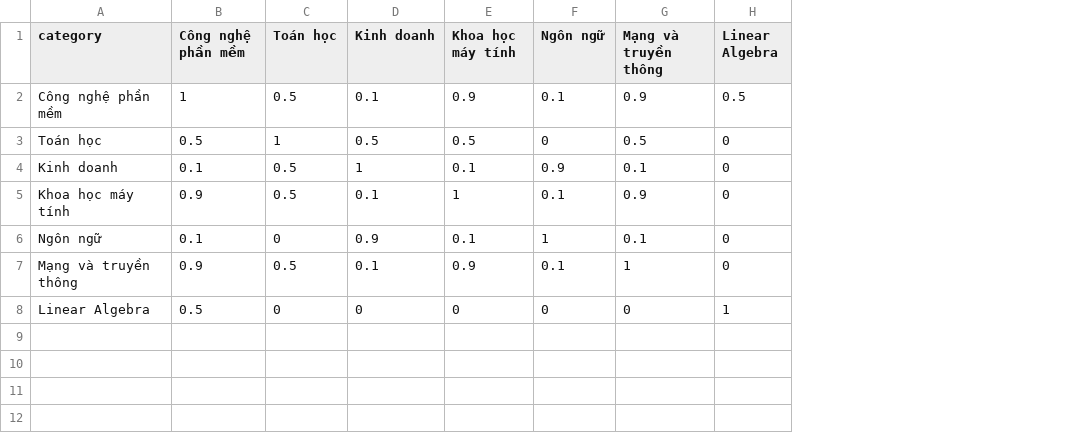
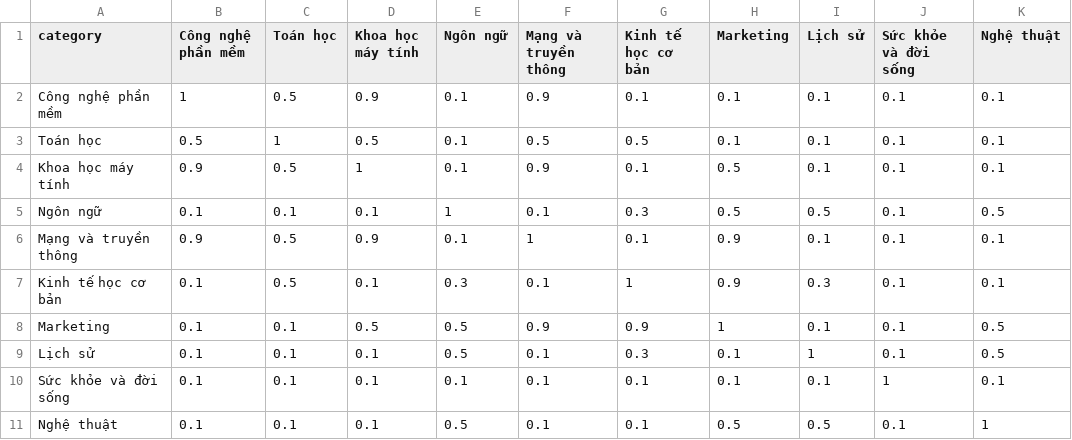
Before and after one commit to vucongduy192/elearning, a CSV file: public/recommend/category_matrix.csv, drawn as a sheet; removed rows and columns are numbered as before the commit, all else as after; the diff names each change by its address in the sheet, - before the commit and + after, or states it on an @@ line.

```diff
--- a/public/recommend/category_matrix.csv
+++ b/public/recommend/category_matrix.csv
-column D (Kinh doanh), rows 2-3: 0.1 | 0.5; rows 5-7: 0.1 | 0.9 | 0.1
-column H (Linear Algebra), rows 2-3: 0.5 | 0; rows 5-7: all 0
+column G (Kinh tế học cơ bản), rows 2-6: 0.1 | 0.5 | 0.1 | 0.3 | 0.1
+column H (Marketing), rows 2-6: 0.1 | 0.1 | 0.5 | 0.5 | 0.9
+column I (Lịch sử), rows 2-6: 0.1 | 0.1 | 0.1 | 0.5 | 0.1
+column J (Sức khỏe và đời sống), rows 2-6: all 0.1
+column K (Nghệ thuật), rows 2-6: 0.1 | 0.1 | 0.1 | 0.5 | 0.1
-E3 (Ngôn ngữ): 0
+E3 (Ngôn ngữ): 0.1
-row 4: Kinh doanh | 0.1 | 0.5 | 1 | 0.1 | 0.9 | 0.1 | 0
-C5 (Toán học): 0
+C5 (Toán học): 0.1
-row 8: Linear Algebra | 0.5 | 0 | 0 | 0 | 0 | 0 | 1
+row 7: Kinh tế học cơ bản | 0.1 | 0.5 | 0.1 | 0.3 | 0.1 | 1 | 0.9 | 0.3 | 0.1 | 0.1
+row 8: Marketing | 0.1 | 0.1 | 0.5 | 0.5 | 0.9 | 0.9 | 1 | 0.1 | 0.1 | 0.5
+row 9: Lịch sử | 0.1 | 0.1 | 0.1 | 0.5 | 0.1 | 0.3 | 0.1 | 1 | 0.1 | 0.5
+row 10: Sức khỏe và đời sống | 0.1 | 0.1 | 0.1 | 0.1 | 0.1 | 0.1 | 0.1 | 0.1 | 1 | 0.1
+row 11: Nghệ thuật | 0.1 | 0.1 | 0.1 | 0.5 | 0.1 | 0.1 | 0.5 | 0.5 | 0.1 | 1
```
Also changed, not shown: public/recommend/similarC_matrix.csv, 9 other files.
